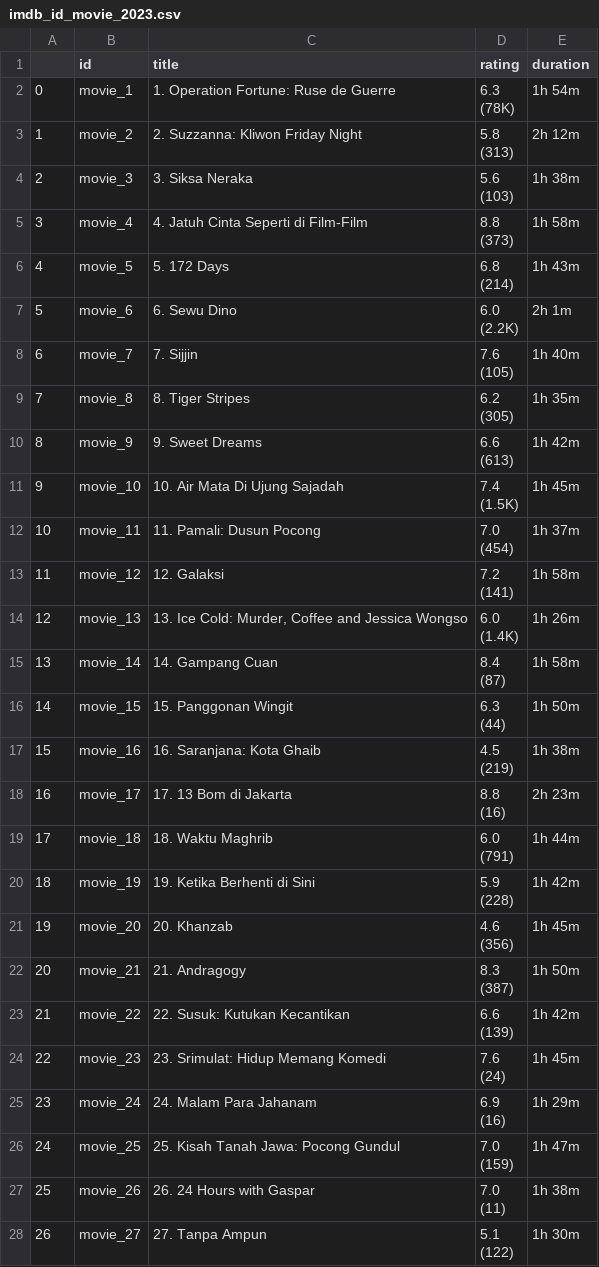
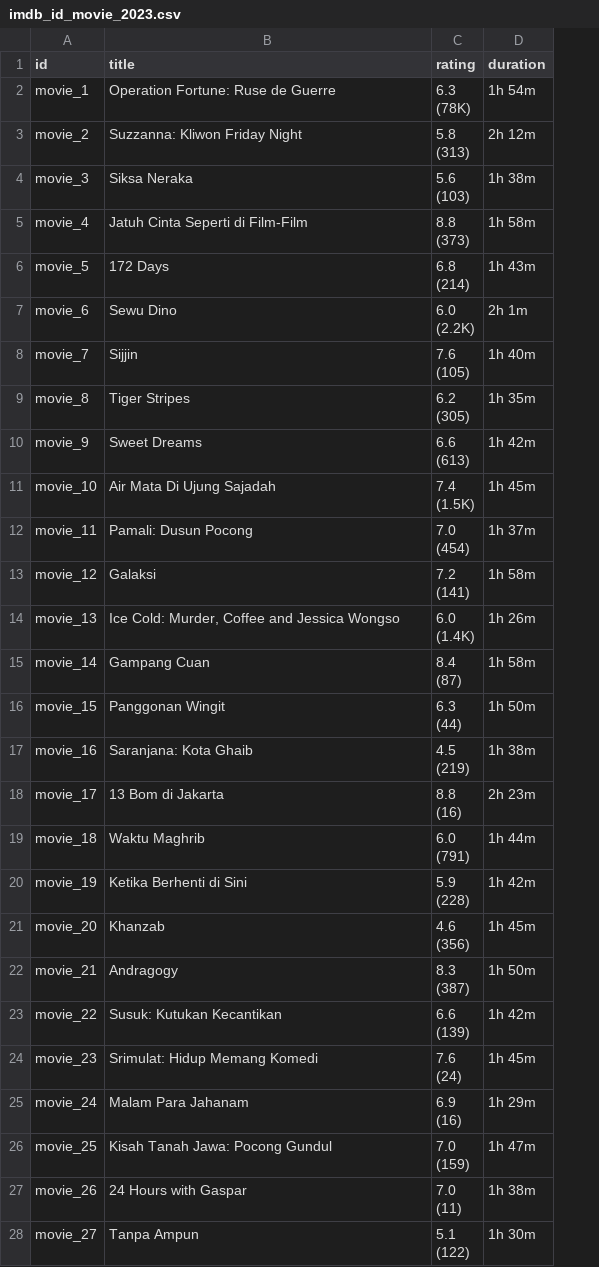
Before and after one commit to andriankharisma/imdb-scraping-selenium-idfilm2023, a CSV file: Dataset/imdb_id_movie_2023.csv, drawn as a sheet; only a part is shown; removed rows and columns are numbered as before the commit, all else as after; the diff covers the shown part only; the diff names each change by its address in the sheet, - before the commit and + after, or states it on an @@ line.

Commit message:
Format revision

```diff
--- a/Dataset/imdb_id_movie_2023.csv
+++ b/Dataset/imdb_id_movie_2023.csv
-column A, rows 2-28: 0 | 1 | 2 | 3 | 4 | 5 | 6 | 7 | 8 | 9 | 10 | 11 | 12 | 13 | 14 | 15 | 16 | 17 | 18 | 19 | 20 | 21 | 22 | 23 | 24 | 25 | 26
-B2 (title): 1. Operation Fortune: Ruse de Guerre
+B2 (title): Operation Fortune: Ruse de Guerre
-B3 (title): 2. Suzzanna: Kliwon Friday Night
+B3 (title): Suzzanna: Kliwon Friday Night
-B4 (title): 3. Siksa Neraka
+B4 (title): Siksa Neraka
-B5 (title): 4. Jatuh Cinta Seperti di Film-Film
+B5 (title): Jatuh Cinta Seperti di Film-Film
-B6 (title): 5. 172 Days
+B6 (title): 172 Days
-B7 (title): 6. Sewu Dino
+B7 (title): Sewu Dino
-B8 (title): 7. Sijjin
+B8 (title): Sijjin
-B9 (title): 8. Tiger Stripes
+B9 (title): Tiger Stripes
-B10 (title): 9. Sweet Dreams
+B10 (title): Sweet Dreams
-B11 (title): 10. Air Mata Di Ujung Sajadah
+B11 (title): Air Mata Di Ujung Sajadah
-B12 (title): 11. Pamali: Dusun Pocong
+B12 (title): Pamali: Dusun Pocong
-B13 (title): 12. Galaksi
+B13 (title): Galaksi
-B14 (title): 13. Ice Cold: Murder, Coffee and Jessica Wongso
+B14 (title): Ice Cold: Murder, Coffee and Jessica Wongso
-B15 (title): 14. Gampang Cuan
+B15 (title): Gampang Cuan
-B16 (title): 15. Panggonan Wingit
+B16 (title): Panggonan Wingit
-B17 (title): 16. Saranjana: Kota Ghaib
+B17 (title): Saranjana: Kota Ghaib
-B18 (title): 17. 13 Bom di Jakarta
+B18 (title): 13 Bom di Jakarta
-B19 (title): 18. Waktu Maghrib
+B19 (title): Waktu Maghrib
-B20 (title): 19. Ketika Berhenti di Sini
+B20 (title): Ketika Berhenti di Sini
-B21 (title): 20. Khanzab
+B21 (title): Khanzab
-B22 (title): 21. Andragogy
+B22 (title): Andragogy
-B23 (title): 22. Susuk: Kutukan Kecantikan
+B23 (title): Susuk: Kutukan Kecantikan
-B24 (title): 23. Srimulat: Hidup Memang Komedi
+B24 (title): Srimulat: Hidup Memang Komedi
-B25 (title): 24. Malam Para Jahanam
+B25 (title): Malam Para Jahanam
-B26 (title): 25. Kisah Tanah Jawa: Pocong Gundul
+B26 (title): Kisah Tanah Jawa: Pocong Gundul
-B27 (title): 26. 24 Hours with Gaspar
+B27 (title): 24 Hours with Gaspar
-B28 (title): 27. Tanpa Ampun
+B28 (title): Tanpa Ampun
```
Also changed, not shown: 82 edited cells elsewhere in this file.
